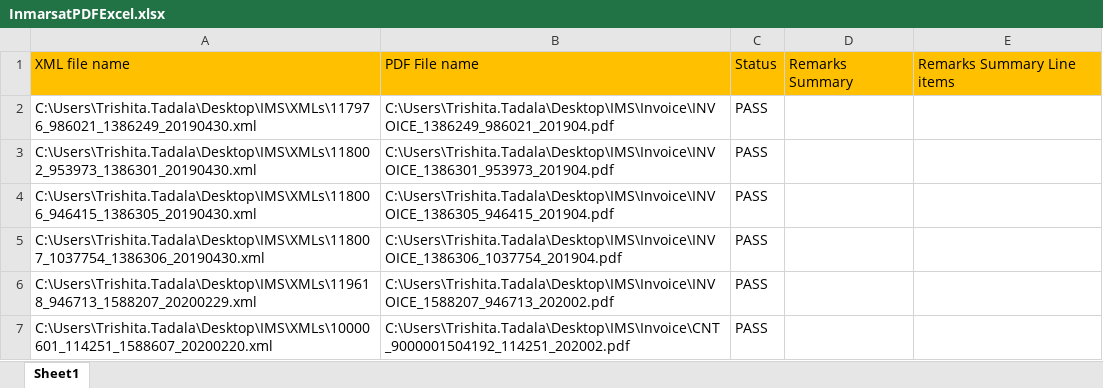
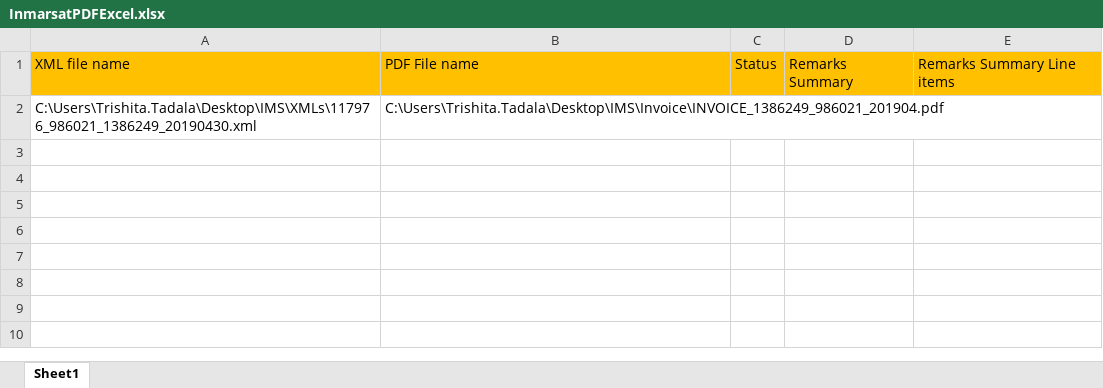
Before and after one commit to TrishitaTadala/IMS, an Excel workbook: InmarsatPDFExcel.xlsx, sheet Sheet1, drawn as a sheet; values as stored, in another font and other column widths than the file's, no borders; the diff names each change by its address in the sheet, - before the commit and + after, or states it on an @@ line.

```diff
--- a/InmarsatPDFExcel.xlsx (sheet Sheet1)
+++ b/InmarsatPDFExcel.xlsx (sheet Sheet1)
-C2: PASS
+C2: (empty)
-row 3: C:\Users\Trishita.Tadala\Desktop\IMS\XMLs\118002_953973_1386301_20190430.xml | C:\Users\Trishita.Tadala\Desktop\IMS\Invoice\INVOICE_1386301_953973_201904.pdf | PASS
-row 4: C:\Users\Trishita.Tadala\Desktop\IMS\XMLs\118006_946415_1386305_20190430.xml | C:\Users\Trishita.Tadala\Desktop\IMS\Invoice\INVOICE_1386305_946415_201904.pdf | PASS
-row 5: C:\Users\Trishita.Tadala\Desktop\IMS\XMLs\118007_1037754_1386306_20190430.xml | C:\Users\Trishita.Tadala\Desktop\IMS\Invoice\INVOICE_1386306_1037754_201904.pdf | PASS
-row 6: C:\Users\Trishita.Tadala\Desktop\IMS\XMLs\119618_946713_1588207_20200229.xml | C:\Users\Trishita.Tadala\Desktop\IMS\Invoice\INVOICE_1588207_946713_202002.pdf | PASS
-row 7: C:\Users\Trishita.Tadala\Desktop\IMS\XMLs\10000601_114251_1588607_20200220.xml | C:\Users\Trishita.Tadala\Desktop\IMS\Invoice\CNT_9000001504192_114251_202002.pdf | PASS
```
Also changed, not shown: 6 other files.
